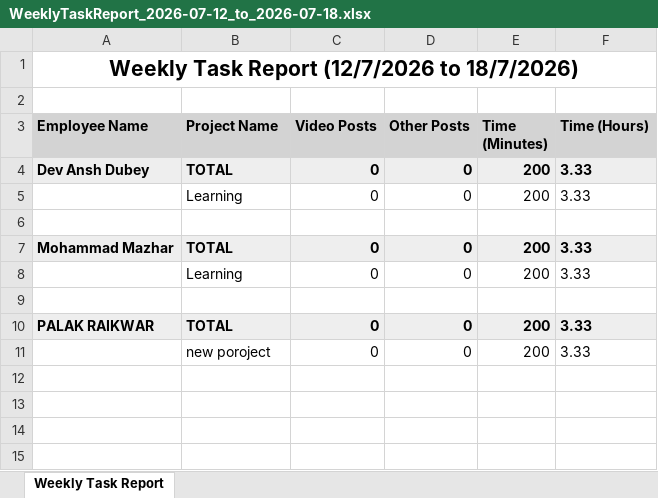
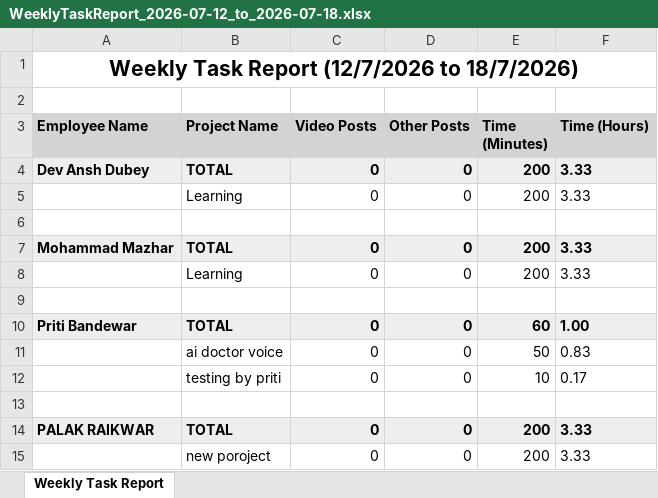
Before and after one commit to DoaGuru-infosystems/SFUpdatedCode, an Excel workbook: server/uploads/reports/WeeklyTaskReport_2026-07-12_to_2026-07-18.xlsx, sheet Weekly Task Report, drawn as a sheet; values as stored, in another font and other column widths than the file's, no borders; the diff names each change by its address in the sheet, - before the commit and + after, or states it on an @@ line.

```diff
--- a/server/uploads/reports/WeeklyTaskReport_2026-07-12_to_2026-07-18.xlsx (sheet Weekly Task Report)
+++ b/server/uploads/reports/WeeklyTaskReport_2026-07-12_to_2026-07-18.xlsx (sheet Weekly Task Report)
+row 10: Priti Bandewar | TOTAL | 0 | 0 | 60 | 1.00
+row 11:  | ai doctor voice | 0 | 0 | 50 | 0.83
+row 12:  | testing by priti | 0 | 0 | 10 | 0.17
+row 13: (empty)
```
Also changed, not shown: 9 other files.
